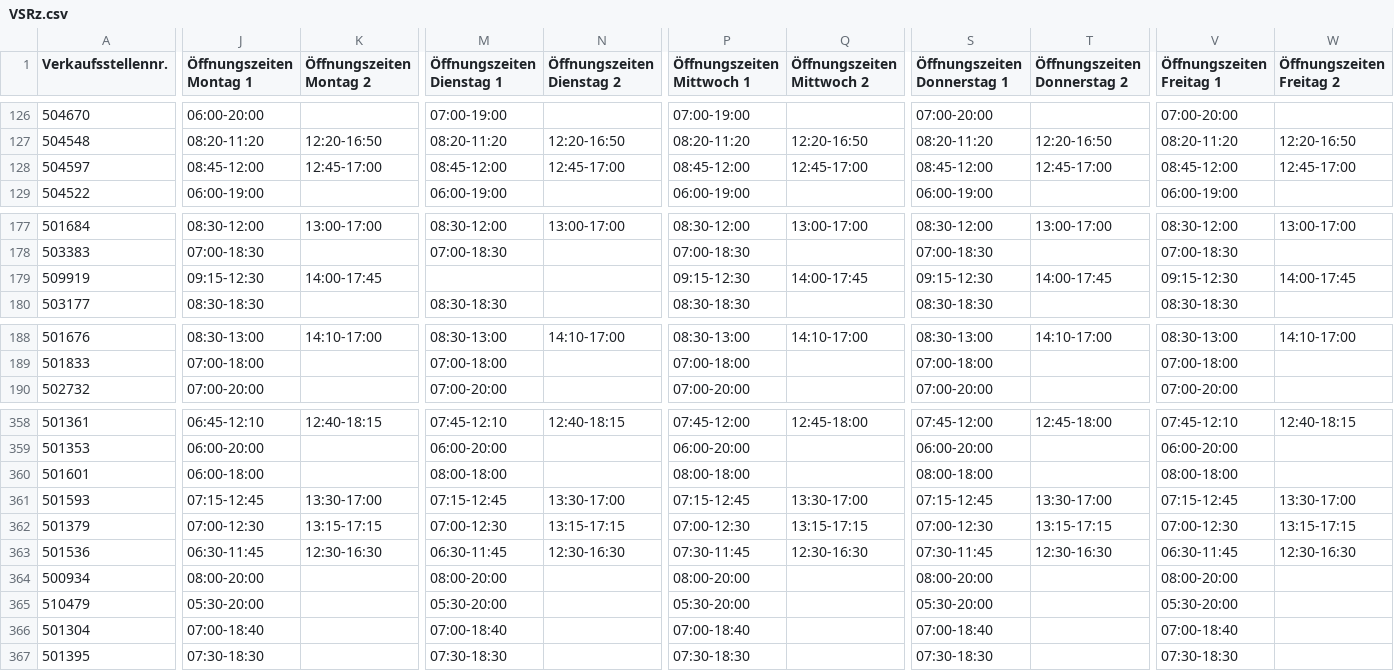
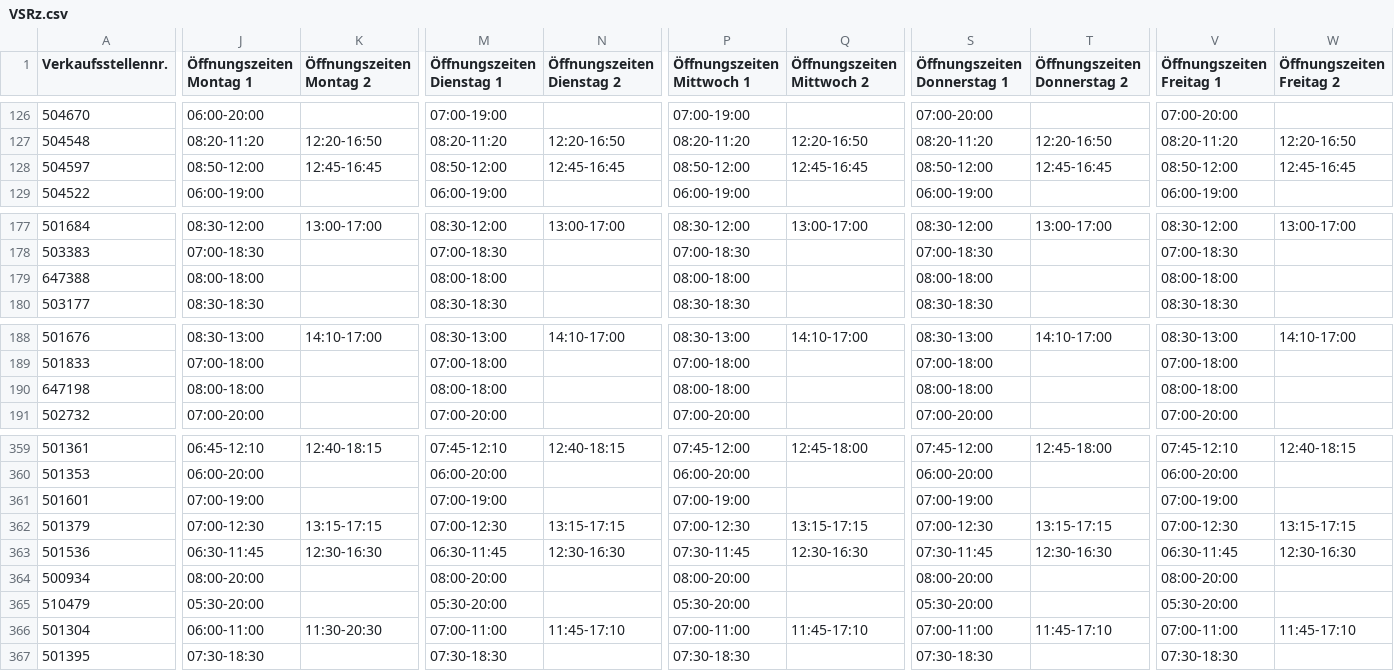
Before and after one commit to DerDakon/DBReisezentren, a CSV file: VSRz.csv, drawn as a sheet; only a part is shown, gaps mark what is left out; removed rows and columns are numbered as before the commit, all else as after; rows hold the shown columns only; the diff covers the shown part only; the diff names each change by its address in the sheet, - before the commit and + after, or states it on an @@ line.

Commit message:
VSRz201603.csv

```diff
--- a/VSRz.csv
+++ b/VSRz.csv
-J128 (Öffnungszeiten Montag 1): 08:45-12:00
+J128 (Öffnungszeiten Montag 1): 08:50-12:00
-K128 (Öffnungszeiten Montag 2): 12:45-17:00
+K128 (Öffnungszeiten Montag 2): 12:45-16:45
-M128 (Öffnungszeiten Dienstag 1): 08:45-12:00
+M128 (Öffnungszeiten Dienstag 1): 08:50-12:00
-N128 (Öffnungszeiten Dienstag 2): 12:45-17:00
+N128 (Öffnungszeiten Dienstag 2): 12:45-16:45
-P128 (Öffnungszeiten Mittwoch 1): 08:45-12:00
+P128 (Öffnungszeiten Mittwoch 1): 08:50-12:00
-Q128 (Öffnungszeiten Mittwoch 2): 12:45-17:00
+Q128 (Öffnungszeiten Mittwoch 2): 12:45-16:45
-S128 (Öffnungszeiten Donnerstag 1): 08:45-12:00
+S128 (Öffnungszeiten Donnerstag 1): 08:50-12:00
-T128 (Öffnungszeiten Donnerstag 2): 12:45-17:00
+T128 (Öffnungszeiten Donnerstag 2): 12:45-16:45
-V128 (Öffnungszeiten Freitag 1): 08:45-12:00
+V128 (Öffnungszeiten Freitag 1): 08:50-12:00
-W128 (Öffnungszeiten Freitag 2): 12:45-17:00
+W128 (Öffnungszeiten Freitag 2): 12:45-16:45
-row 179: 509919 | 09:15-12:30 | 14:00-17:45 |  |  | 09:15-12:30 | 14:00-17:45 | 09:15-12:30 | 14:00-17:45 | 09:15-12:30 | 14:00-17:45
+row 179: 647388 | 08:00-18:00 |  | 08:00-18:00 |  | 08:00-18:00 |  | 08:00-18:00 |  | 08:00-18:00
+row 190: 647198 | 08:00-18:00 |  | 08:00-18:00 |  | 08:00-18:00 |  | 08:00-18:00 |  | 08:00-18:00
-J361 (Öffnungszeiten Montag 1): 06:00-18:00
+J361 (Öffnungszeiten Montag 1): 07:00-19:00
-M361 (Öffnungszeiten Dienstag 1): 08:00-18:00
+M361 (Öffnungszeiten Dienstag 1): 07:00-19:00
-P361 (Öffnungszeiten Mittwoch 1): 08:00-18:00
+P361 (Öffnungszeiten Mittwoch 1): 07:00-19:00
-S361 (Öffnungszeiten Donnerstag 1): 08:00-18:00
+S361 (Öffnungszeiten Donnerstag 1): 07:00-19:00
-V361 (Öffnungszeiten Freitag 1): 08:00-18:00
+V361 (Öffnungszeiten Freitag 1): 07:00-19:00
-row 361: 501593 | 07:15-12:45 | 13:30-17:00 | 07:15-12:45 | 13:30-17:00 | 07:15-12:45 | 13:30-17:00 | 07:15-12:45 | 13:30-17:00 | 07:15-12:45 | 13:30-17:00
-J366 (Öffnungszeiten Montag 1): 07:00-18:40
+J366 (Öffnungszeiten Montag 1): 06:00-11:00
-K366 (Öffnungszeiten Montag 2): (empty)
+K366 (Öffnungszeiten Montag 2): 11:30-20:30
-M366 (Öffnungszeiten Dienstag 1): 07:00-18:40
+M366 (Öffnungszeiten Dienstag 1): 07:00-11:00
-N366 (Öffnungszeiten Dienstag 2): (empty)
+N366 (Öffnungszeiten Dienstag 2): 11:45-17:10
-P366 (Öffnungszeiten Mittwoch 1): 07:00-18:40
+P366 (Öffnungszeiten Mittwoch 1): 07:00-11:00
-Q366 (Öffnungszeiten Mittwoch 2): (empty)
+Q366 (Öffnungszeiten Mittwoch 2): 11:45-17:10
-S366 (Öffnungszeiten Donnerstag 1): 07:00-18:40
+S366 (Öffnungszeiten Donnerstag 1): 07:00-11:00
-T366 (Öffnungszeiten Donnerstag 2): (empty)
+T366 (Öffnungszeiten Donnerstag 2): 11:45-17:10
-V366 (Öffnungszeiten Freitag 1): 07:00-18:40
+V366 (Öffnungszeiten Freitag 1): 07:00-11:00
-W366 (Öffnungszeiten Freitag 2): (empty)
+W366 (Öffnungszeiten Freitag 2): 11:45-17:10
```
Also changed, not shown: 37 edited cells elsewhere in this file.
